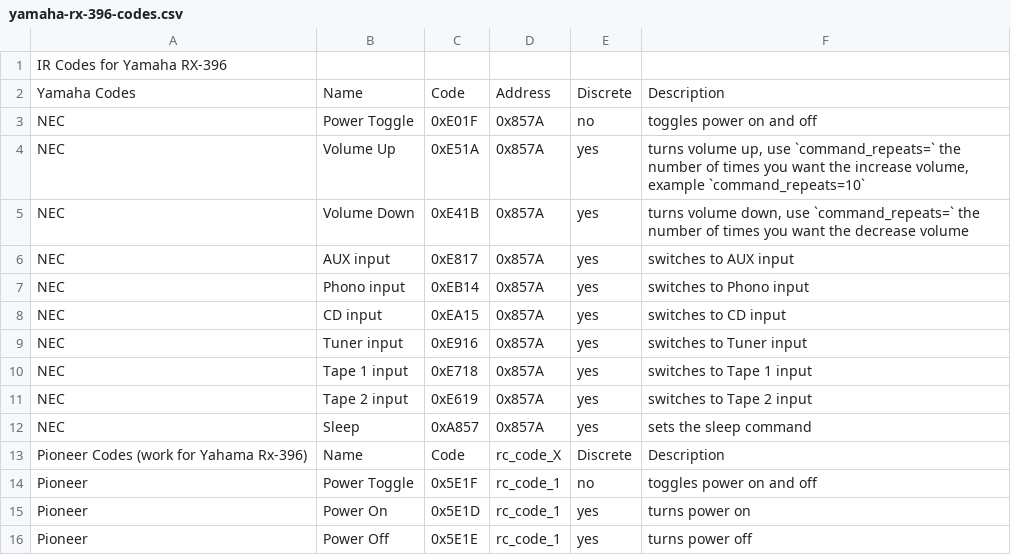
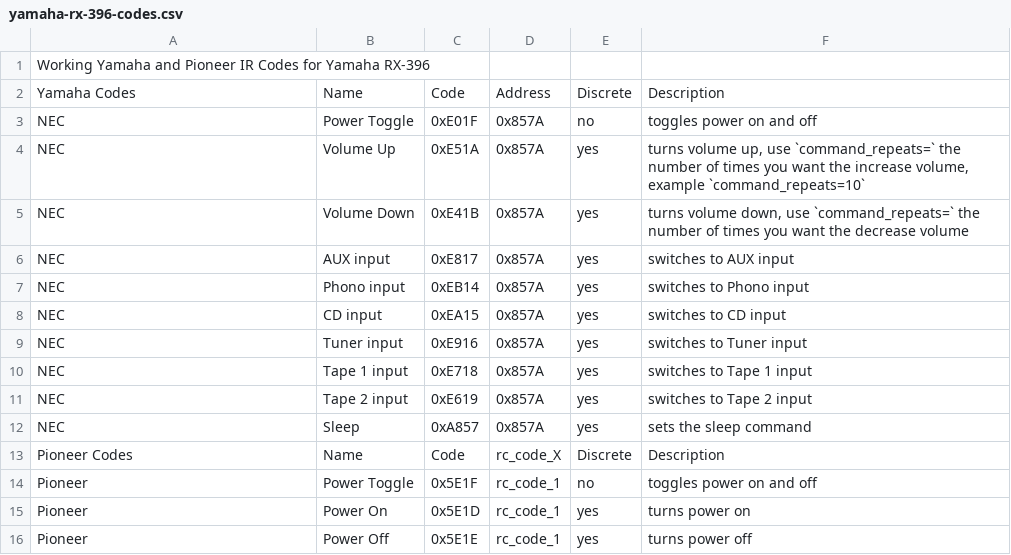
Before and after one commit to iamjoshk/home-assistant-collection, a CSV file: ESPHome/yamaha/yamaha-rx-396-codes.csv, drawn as a sheet.

Commit message:
Update header for Yamaha RX-396 IR codes CSV

```diff
--- a/ESPHome/yamaha/yamaha-rx-396-codes.csv
+++ b/ESPHome/yamaha/yamaha-rx-396-codes.csv
@@ -1,2 +1,2 @@
-"IR Codes for Yamaha RX-396",,,,,,
+"Working Yamaha and Pioneer IR Codes for Yamaha RX-396",,,,,,
 "Yamaha Codes",Name,Code,Address,Discrete,Description,
@@ -12,3 +12,3 @@ NEC,Tape 2 input,0xE619,0x857A,yes,"switches to Tape 2 input",
 NEC,Sleep,0xA857,0x857A,yes,"sets the sleep command",
-"Pioneer Codes (work for Yahama Rx-396)",Name,Code,rc_code_X,Discrete,Description,
+"Pioneer Codes",Name,Code,rc_code_X,Discrete,Description,
 Pioneer,Power Toggle,0x5E1F,rc_code_1,no,"toggles power on and off",
```
